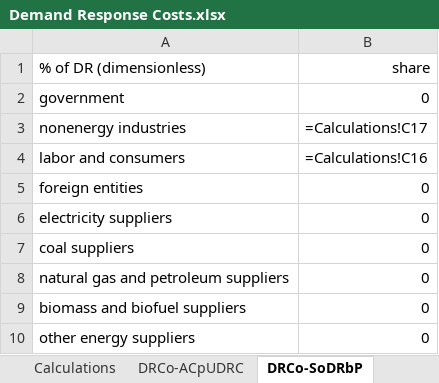
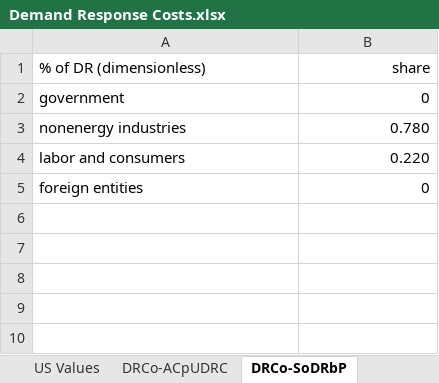
Before and after one commit to EnergyInnovation/eps-michigan, an Excel workbook: InputData/elec/DRCo/Demand Response Costs.xlsx, sheet DRCo-SoDRbP, drawn as a sheet; values as stored, in another font and other column widths than the file's, no borders; formulas without a stored value are shown as written; the diff names each change by its address in the sheet, - before the commit and + after, or states it on an @@ line.

```diff
--- a/InputData/elec/DRCo/Demand Response Costs.xlsx (sheet DRCo-SoDRbP)
+++ b/InputData/elec/DRCo/Demand Response Costs.xlsx (sheet DRCo-SoDRbP)
+sheet tab: US Values
-B3 (share): =Calculations!C17
+B3 (share): 0.780
-B4 (share): =Calculations!C16
+B4 (share): 0.220
-row 6: electricity suppliers | 0
-row 7: coal suppliers | 0
-row 8: natural gas and petroleum suppliers | 0
-row 9: biomass and biofuel suppliers | 0
-row 10: other energy suppliers | 0
```
Also changed, not shown: sheet Demand Response_States, sheet Calculations, sheet DRCo-ACpUDRC, sheet About, InputData/elec/ARpUIiRC/Ann Ret per Unit Inc in Relative Cost.xlsx, InputData/elec/RQSD/RPS Qualifying Source Definitions.xlsx, 10 other files.
